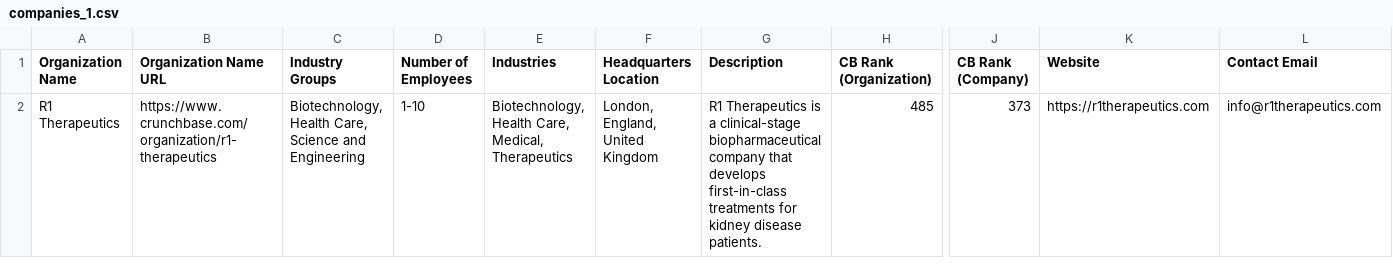
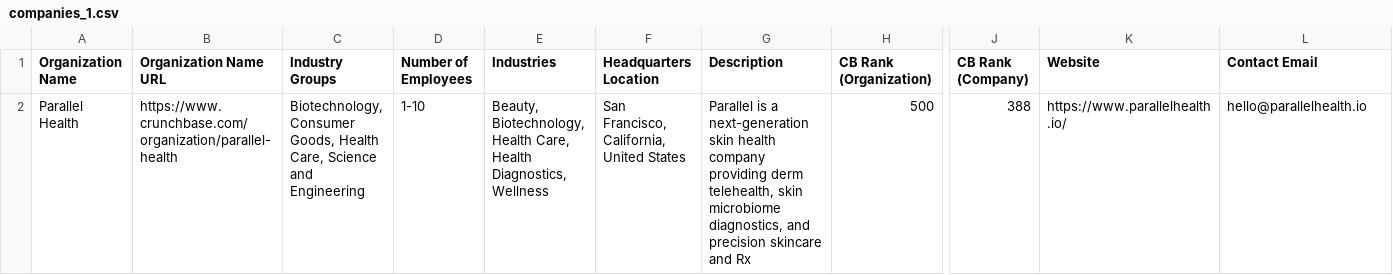
Before and after one commit to Maaz124/email-extraction_-_web_crawl, a CSV file: data/companies_1.csv, drawn as a sheet; only a part is shown, gaps mark what is left out; removed rows and columns are numbered as before the commit, all else as after; rows hold the shown columns only; the diff names each change by its address in the sheet, - before the commit and + after, or states it on an @@ line.

```diff
--- a/data/companies_1.csv
+++ b/data/companies_1.csv
-row 2: R1 Therapeutics | https://www.crunchbase.com/organization/r1-therapeutics | Biotechnology, Health Care, Science and Engineering | 1-10 | Biotechnology, Health Care, Medical, Therapeutics | London, England, United Kingdom | R1 Therapeutics is a clinical-stage biopharmaceutical company that develops first-in-class treatments for kidney disease patients. | 485 | 373 | https://r1therapeutics.com | info@r1therapeutics.com
+row 2: Parallel Health | https://www.crunchbase.com/organization/parallel-health | Biotechnology, Consumer Goods, Health Care, Science and Engineering | 1-10 | Beauty, Biotechnology, Health Care, Health Diagnostics, Wellness | San Francisco, California, United States | Parallel is a next-generation skin health company providing derm telehealth, skin microbiome diagnostics, and precision skincare and Rx | 500 | 388 | https://www.parallelhealth.io/ | hello@parallelhealth.io
```
Also changed, not shown: crawled_output.csv, 5 other files.
